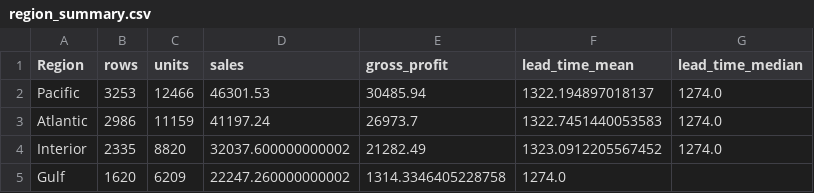
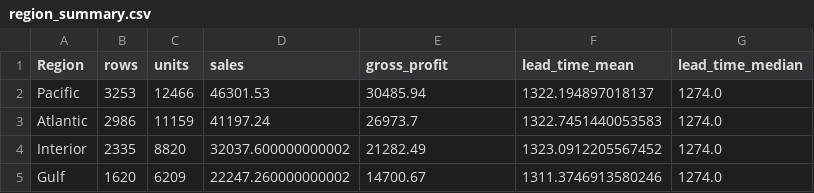
Before and after one commit to SHIVANSHU073/nassau-candy-analysis, a CSV file: outputs/tables/region_summary.csv, drawn as a sheet.

Commit message:
Correct Gulf region summary

```diff
--- a/outputs/tables/region_summary.csv
+++ b/outputs/tables/region_summary.csv
@@ -4,2 +4,2 @@ Atlantic,2986,11159,41197.24,26973.7,1322.7451440053583,1274.0
 Interior,2335,8820,32037.600000000002,21282.49,1323.0912205567452,1274.0
-Gulf,1620,6209,22247.260000000002,1314.3346405228758,1274.0
+Gulf,1620,6209,22247.260000000002,14700.67,1311.3746913580246,1274.0
```
